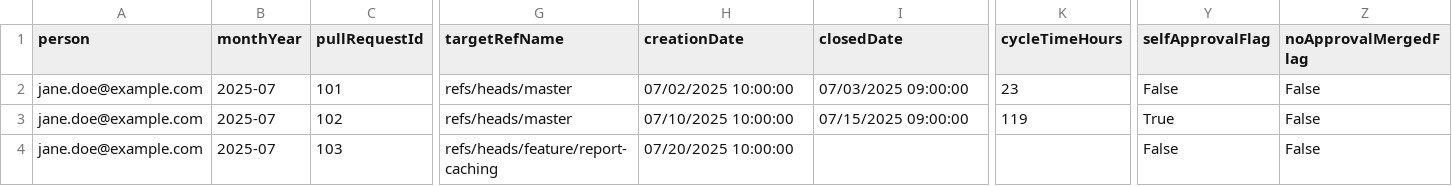
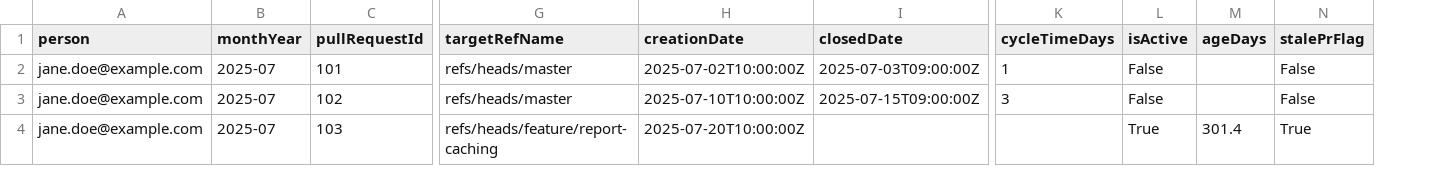
Before and after one commit to AjinkyaCSharp/pr-signals, a CSV file: samples/example-prs.csv, drawn as a sheet; only a part is shown, gaps mark what is left out; removed rows and columns are numbered as before the commit, all else as after; the diff names each change by its address in the sheet, - before the commit and + after, or states it on an @@ line.

```diff
--- a/samples/example-prs.csv
+++ b/samples/example-prs.csv
-column K (cycleTimeHours), rows 2-3: 23 | 119
+column K (cycleTimeDays), rows 2-3: 1 | 3
+column L (isActive), rows 2-4: False | False | True
+column M (ageDays), row 4: 301.4
+column N (stalePrFlag), rows 2-4: False | False | True
-column Y (selfApprovalFlag), rows 2-4: False | True | False
-column Z (noApprovalMergedFlag), rows 2-4: all False
-H2 (creationDate): 07/02/2025 10:00:00
+H2 (creationDate): 2025-07-02T10:00:00Z
-I2 (closedDate): 07/03/2025 09:00:00
+I2 (closedDate): 2025-07-03T09:00:00Z
-H3 (creationDate): 07/10/2025 10:00:00
+H3 (creationDate): 2025-07-10T10:00:00Z
-I3 (closedDate): 07/15/2025 09:00:00
+I3 (closedDate): 2025-07-15T09:00:00Z
-H4 (creationDate): 07/20/2025 10:00:00
+H4 (creationDate): 2025-07-20T10:00:00Z
```
Also changed, not shown: samples/example-ledger.csv, samples/example-team-members.csv, 11 other files.
